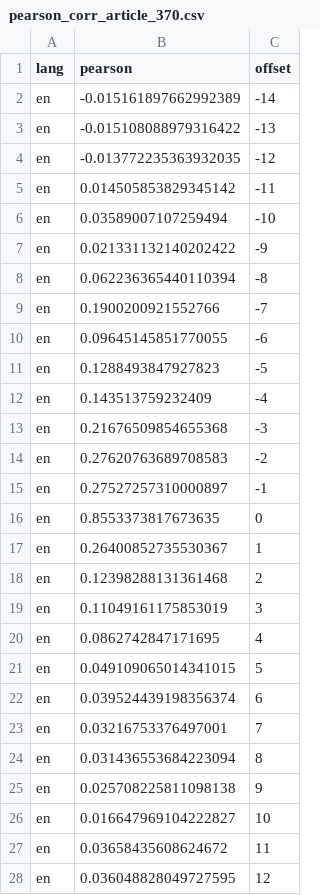
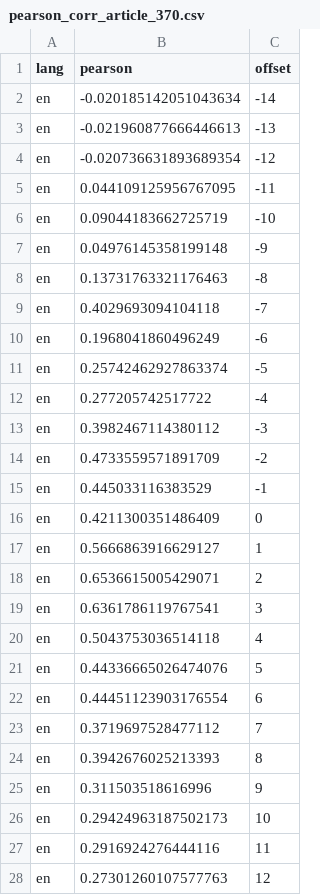
Before and after one commit to ViralNotPrasad/cscw-wiki, a CSV file: python/pearson_corr_article_370.csv, drawn as a sheet; only a part is shown; the diff covers the shown part only.

```diff
--- a/python/pearson_corr_article_370.csv
+++ b/python/pearson_corr_article_370.csv
@@ -1,28 +1,28 @@
 lang,pearson,offset
-en,-0.015161897662992389,-14
-en,-0.015108088979316422,-13
-en,-0.013772235363932035,-12
-en,0.014505853829345142,-11
-en,0.03589007107259494,-10
-en,0.021331132140202422,-9
-en,0.062236365440110394,-8
-en,0.1900200921552766,-7
-en,0.09645145851770055,-6
-en,0.1288493847927823,-5
-en,0.143513759232409,-4
-en,0.21676509854655368,-3
-en,0.27620763689708583,-2
-en,0.27527257310000897,-1
-en,0.8553373817673635,0
-en,0.26400852735530367,1
-en,0.12398288131361468,2
-en,0.11049161175853019,3
-en,0.0862742847171695,4
-en,0.049109065014341015,5
-en,0.039524439198356374,6
-en,0.03216753376497001,7
-en,0.031436553684223094,8
-en,0.025708225811098138,9
-en,0.016647969104222827,10
-en,0.03658435608624672,11
-en,0.036048828049727595,12
+en,-0.020185142051043634,-14
+en,-0.021960877666446613,-13
+en,-0.020736631893689354,-12
+en,0.044109125956767095,-11
+en,0.09044183662725719,-10
+en,0.04976145358199148,-9
+en,0.13731763321176463,-8
+en,0.4029693094104118,-7
+en,0.1968041860496249,-6
+en,0.25742462927863374,-5
+en,0.277205742517722,-4
+en,0.3982467114380112,-3
+en,0.4733559571891709,-2
+en,0.445033116383529,-1
+en,0.4211300351486409,0
+en,0.5666863916629127,1
+en,0.6536615005429071,2
+en,0.6361786119767541,3
+en,0.5043753036514118,4
+en,0.44336665026474076,5
+en,0.44451123903176554,6
+en,0.3719697528477112,7
+en,0.3942676025213393,8
+en,0.311503518616996,9
+en,0.29424963187502173,10
+en,0.2916924276444116,11
+en,0.27301260107577763,12
```
Also changed, not shown: 60 edited cells elsewhere in this file, 57 other files.
